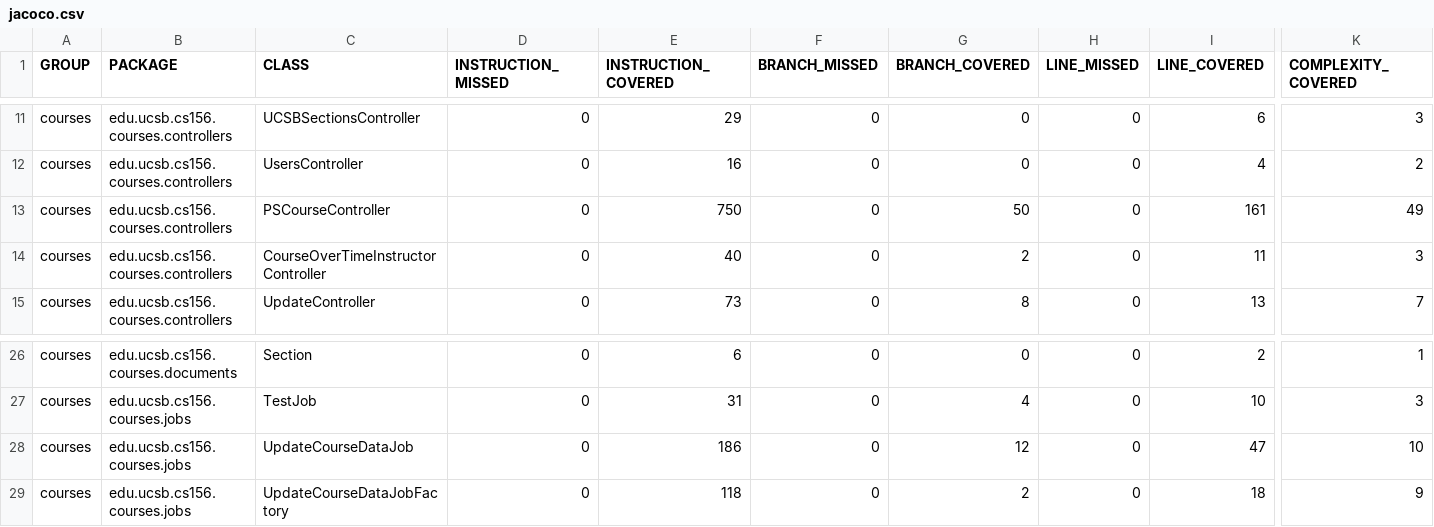
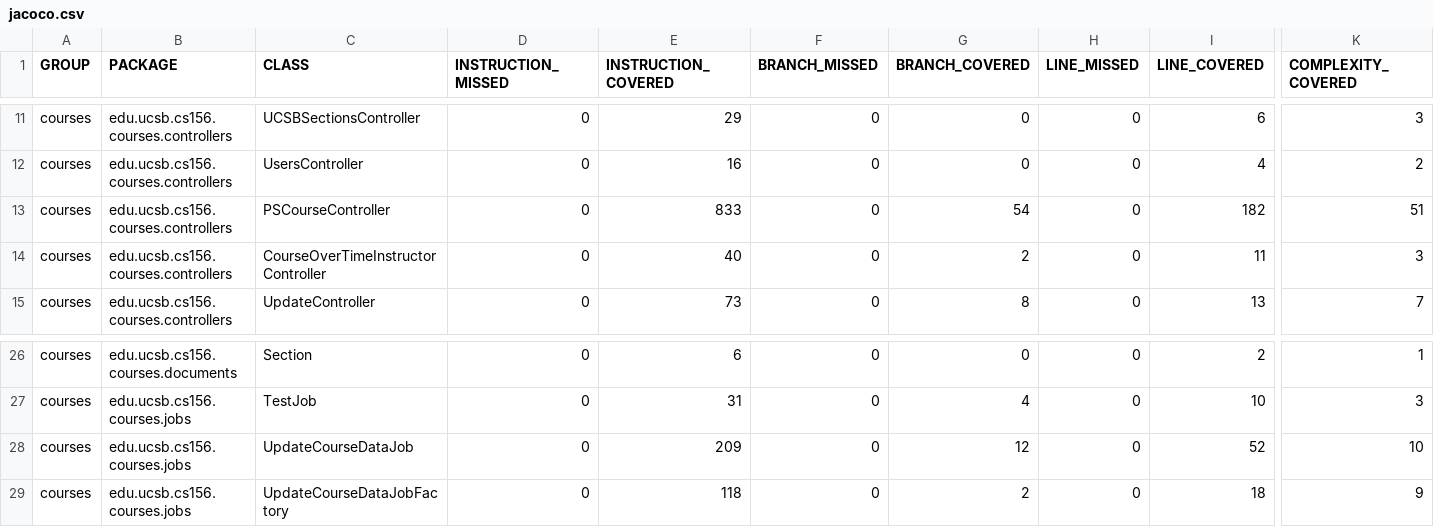
Before and after one commit to ucsb-cs156-f24/proj-courses-f24-01, a CSV file: jacoco/jacoco.csv, drawn as a sheet; only a part is shown, gaps mark what is left out; the diff names each change by its address in the sheet, - before the commit and + after, or states it on an @@ line.

```diff
--- a/jacoco/jacoco.csv
+++ b/jacoco/jacoco.csv
-E13 (INSTRUCTION_COVERED): 750
+E13 (INSTRUCTION_COVERED): 833
-G13 (BRANCH_COVERED): 50
+G13 (BRANCH_COVERED): 54
-I13 (LINE_COVERED): 161
+I13 (LINE_COVERED): 182
-K13 (COMPLEXITY_COVERED): 49
+K13 (COMPLEXITY_COVERED): 51
-E28 (INSTRUCTION_COVERED): 186
+E28 (INSTRUCTION_COVERED): 209
-I28 (LINE_COVERED): 47
+I28 (LINE_COVERED): 52
```
Also changed, not shown: 11 other files.
